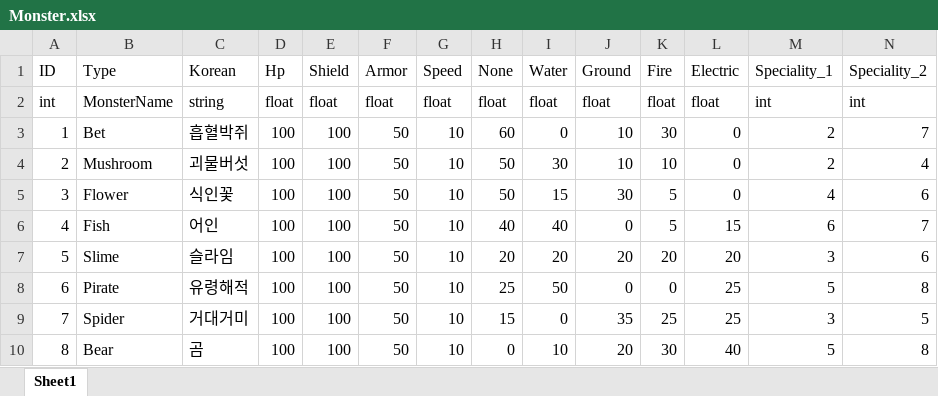
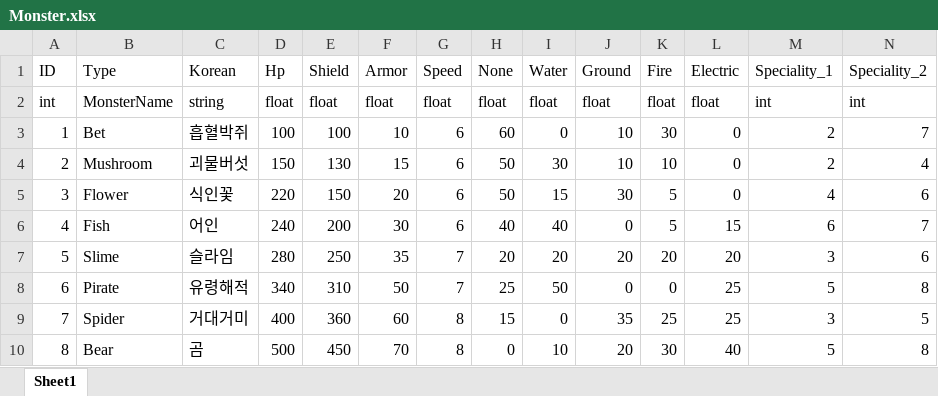
Before and after one commit to ChoWook/PlumTowerDefecne, an Excel workbook: Design/DataTable/Monster.xlsx, sheet Sheet1, drawn as a sheet; values as stored, in another font and other column widths than the file's, no borders; the diff names each change by its address in the sheet, - before the commit and + after, or states it on an @@ line.

```diff
--- a/Design/DataTable/Monster.xlsx (sheet Sheet1)
+++ b/Design/DataTable/Monster.xlsx (sheet Sheet1)
-F3 (Armor): 50
+F3 (Armor): 10
-G3:G6 (Speed): 10
+G3:G6 (Speed): 6
-D4 (Hp): 100
+D4 (Hp): 150
-E4 (Shield): 100
+E4 (Shield): 130
-F4 (Armor): 50
+F4 (Armor): 15
-D5 (Hp): 100
+D5 (Hp): 220
-E5 (Shield): 100
+E5 (Shield): 150
-F5 (Armor): 50
+F5 (Armor): 20
-D6 (Hp): 100
+D6 (Hp): 240
-E6 (Shield): 100
+E6 (Shield): 200
-F6 (Armor): 50
+F6 (Armor): 30
-D7 (Hp): 100
+D7 (Hp): 280
-E7 (Shield): 100
+E7 (Shield): 250
-F7 (Armor): 50
+F7 (Armor): 35
-G7:G8 (Speed): 10
+G7:G8 (Speed): 7
-D8 (Hp): 100
+D8 (Hp): 340
-E8 (Shield): 100
+E8 (Shield): 310
-D9 (Hp): 100
+D9 (Hp): 400
-E9 (Shield): 100
+E9 (Shield): 360
-F9 (Armor): 50
+F9 (Armor): 60
-G9:G10 (Speed): 10
+G9:G10 (Speed): 8
-D10 (Hp): 100
+D10 (Hp): 500
-E10 (Shield): 100
+E10 (Shield): 450
-F10 (Armor): 50
+F10 (Armor): 70
```
Also changed, not shown: 1 other file.
